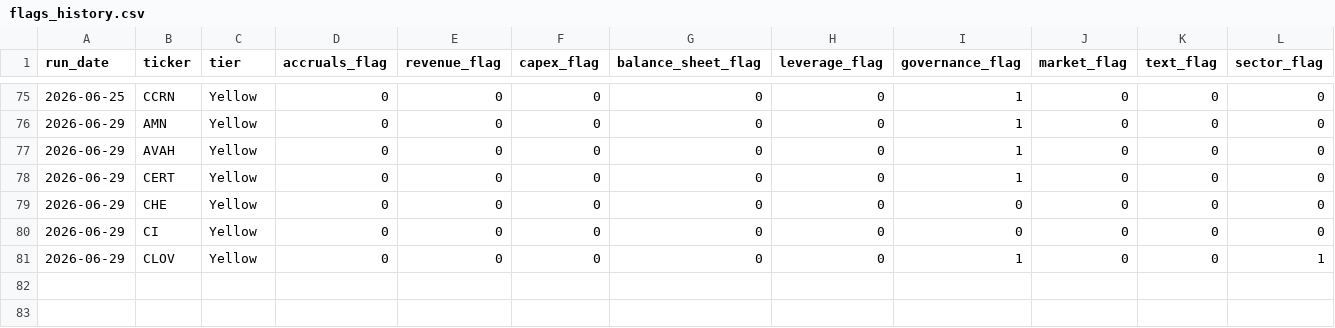
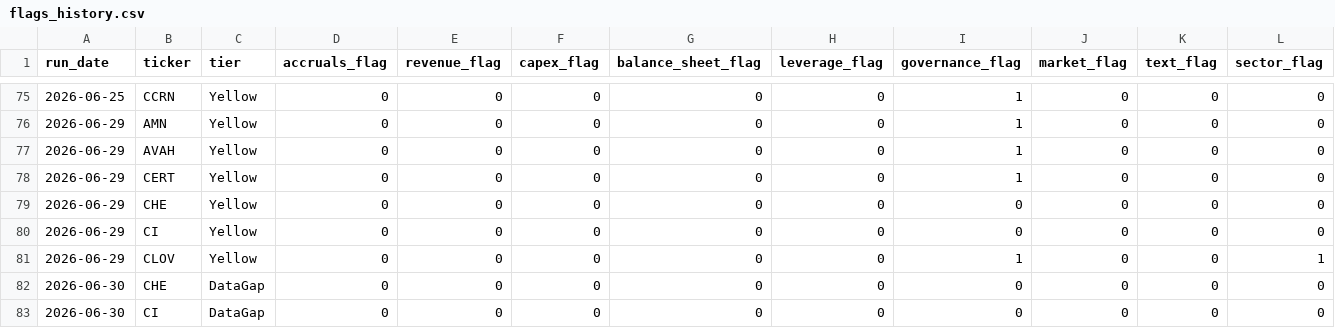
Before and after one commit to jroypeterson/forensic-triage, a CSV file: data/flags_history.csv, drawn as a sheet; only a part is shown, gaps mark what is left out; rows hold the shown columns only; the diff covers the shown part only; the diff names each change by its address in the sheet, - before the commit and + after, or states it on an @@ line.

```diff
--- a/data/flags_history.csv
+++ b/data/flags_history.csv
+row 82: 2026-06-30 | CHE | DataGap | 0 | 0 | 0 | 0 | 0 | 0 | 0 | 0 | 0
+row 83: 2026-06-30 | CI | DataGap | 0 | 0 | 0 | 0 | 0 | 0 | 0 | 0 | 0
```
Also changed, not shown: 4 added rows elsewhere in this file, 1 other file.
